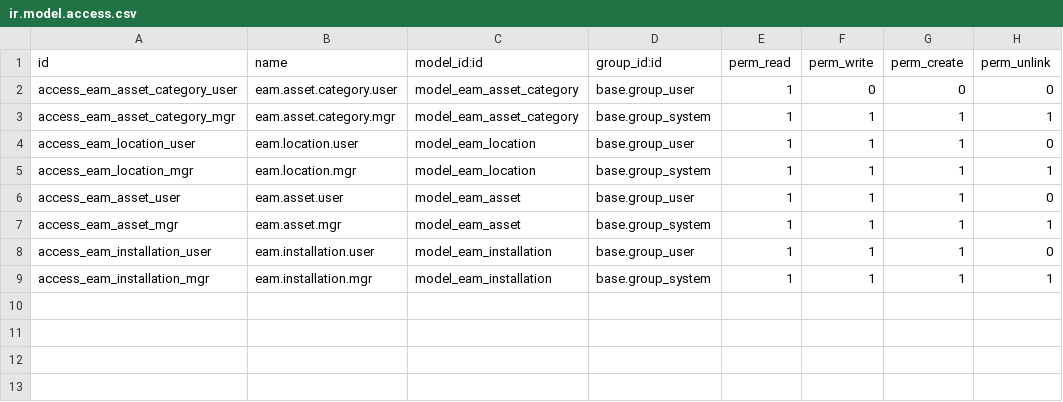
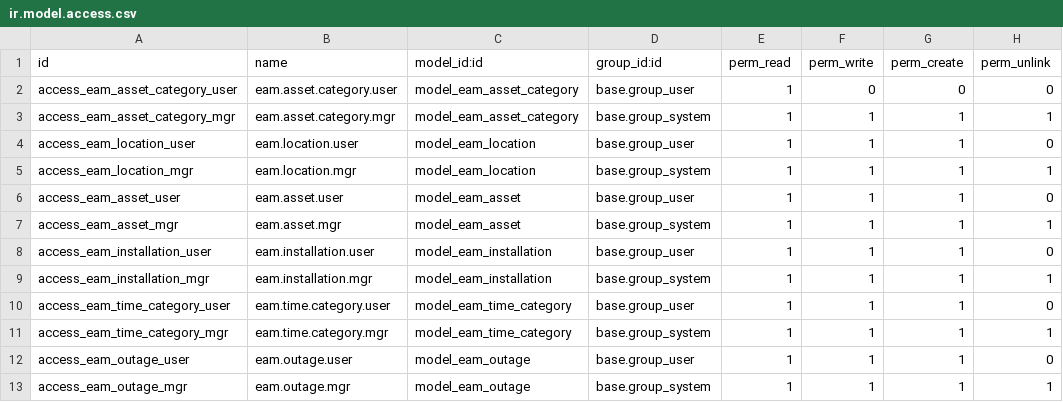
Before and after one commit to bsdinsight/realtypro, a CSV file: addons/_common/eam_core/security/ir.model.access.csv, drawn as a sheet.

```diff
--- a/addons/_common/eam_core/security/ir.model.access.csv
+++ b/addons/_common/eam_core/security/ir.model.access.csv
@@ -9 +9,5 @@ access_eam_installation_user,eam.installation.user,model_eam_installation,base.g
 access_eam_installation_mgr,eam.installation.mgr,model_eam_installation,base.group_system,1,1,1,1
+access_eam_time_category_user,eam.time.category.user,model_eam_time_category,base.group_user,1,1,1,0
+access_eam_time_category_mgr,eam.time.category.mgr,model_eam_time_category,base.group_system,1,1,1,1
+access_eam_outage_user,eam.outage.user,model_eam_outage,base.group_user,1,1,1,0
+access_eam_outage_mgr,eam.outage.mgr,model_eam_outage,base.group_system,1,1,1,1
```
Also changed, not shown: 10 other files.
